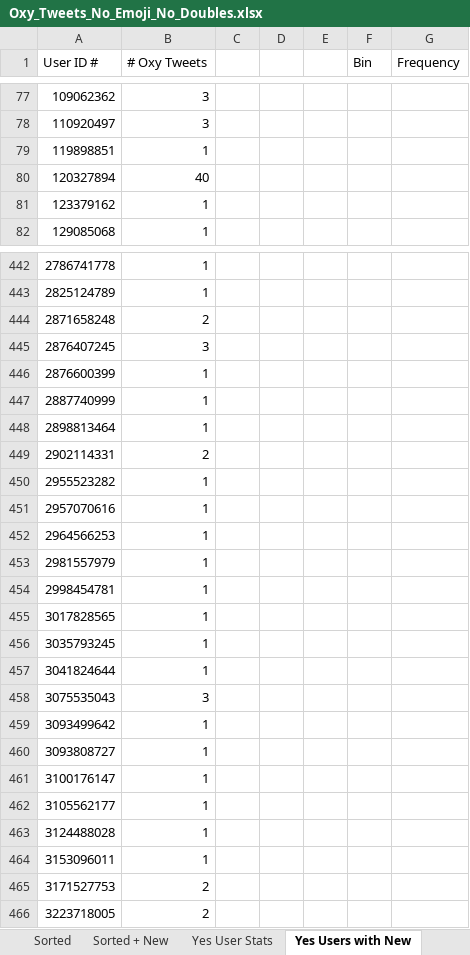
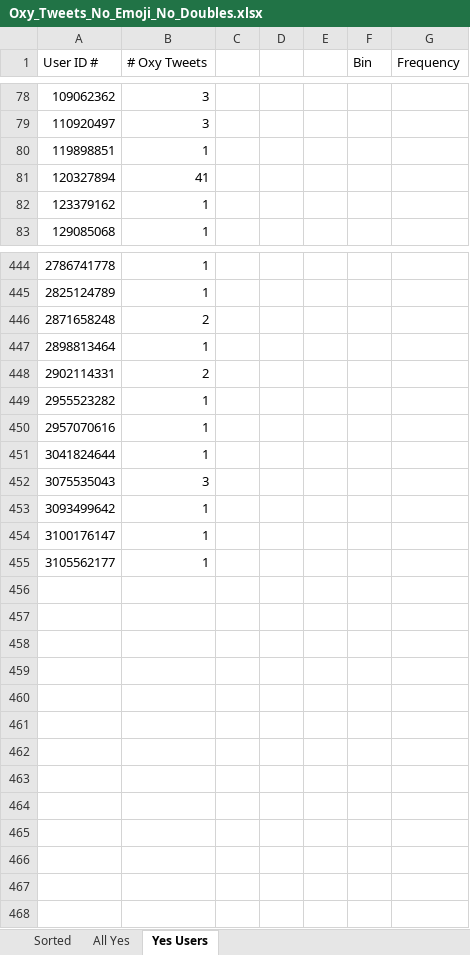
Before and after one commit to pnm5379/oxy, an Excel workbook: Oxy_Tweets_No_Emoji_No_Doubles.xlsx, sheet Yes Users, drawn as a sheet; only a part is shown, gaps mark what is left out; values as stored, in another font and other column widths than the file's, no cell formats; charts and pictures not drawn; removed rows and columns are numbered as before the commit, all else as after; the diff covers the shown part only; the diff names each change by its address in the sheet, - before the commit and + after, or states it on an @@ line.

```diff
--- a/Oxy_Tweets_No_Emoji_No_Doubles.xlsx (sheet Yes Users)
+++ b/Oxy_Tweets_No_Emoji_No_Doubles.xlsx (sheet Yes Users)
-sheet tab: Yes Users with New
+sheet tab: Yes Users
-sheet tab: Sorted + New
-sheet tab: Yes User Stats
-B81 (# Oxy Tweets): 40
+B81 (# Oxy Tweets): 41
-row 445: 2876407245 | 3
-row 446: 2876600399 | 1
-row 447: 2887740999 | 1
-row 452: 2964566253 | 1
-row 453: 2981557979 | 1
-row 454: 2998454781 | 1
-row 455: 3017828565 | 1
-row 456: 3035793245 | 1
-row 460: 3093808727 | 1
-row 463: 3124488028 | 1
-row 464: 3153096011 | 1
-row 465: 3171527753 | 2
-row 466: 3223718005 | 2
```
Also changed, not shown: 2 added rows and 38 edited cells elsewhere in this sheet, sheet Sorted, sheet All Yes, other sheet tabs, cell formats, charts or pictures, 4 other files.
